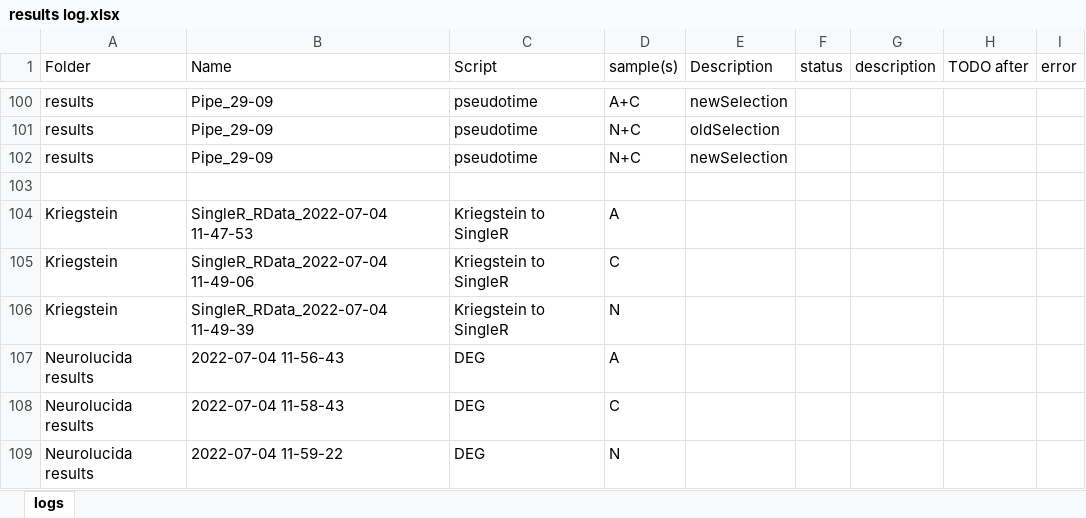
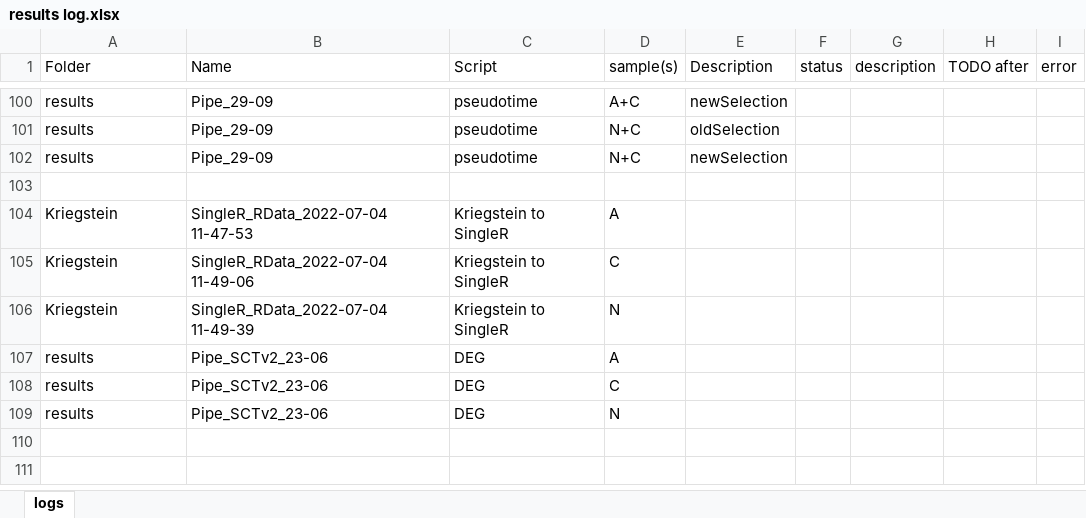
Before and after one commit to mauritsunkel/Discernas, an Excel workbook: Seurat/results log.xlsx, sheet logs, drawn as a sheet; only a part is shown, gaps mark what is left out; values as stored, in another font and other column widths than the file's, no borders; the diff names each change by its address in the sheet, - before the commit and + after, or states it on an @@ line.

```diff
--- a/Seurat/results log.xlsx (sheet logs)
+++ b/Seurat/results log.xlsx (sheet logs)
-A107:A109 (Folder): Neurolucida results
+A107:A109 (Folder): results
-B107 (Name): 2022-07-04 11-56-43
+B107 (Name): Pipe_SCTv2_23-06
-B108 (Name): 2022-07-04 11-58-43
+B108 (Name): Pipe_SCTv2_23-06
-B109 (Name): 2022-07-04 11-59-22
+B109 (Name): Pipe_SCTv2_23-06
```
Also changed, not shown: 3 other files.
